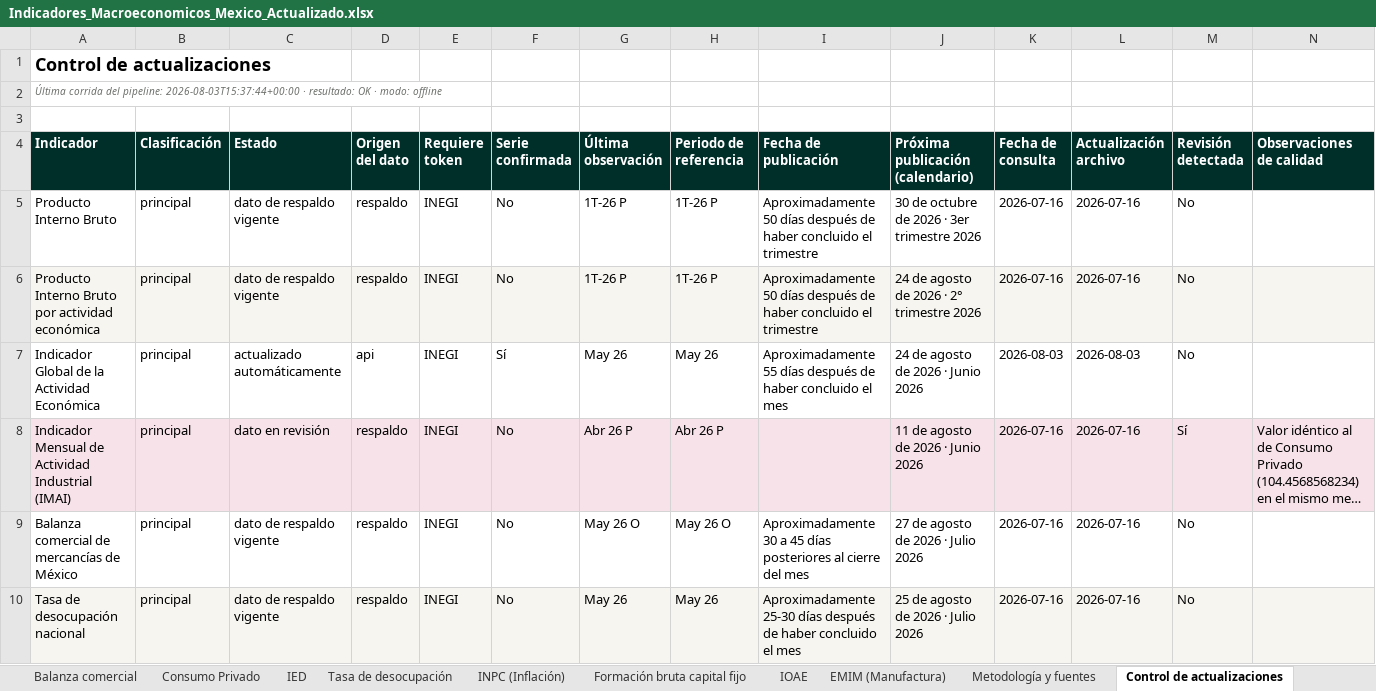
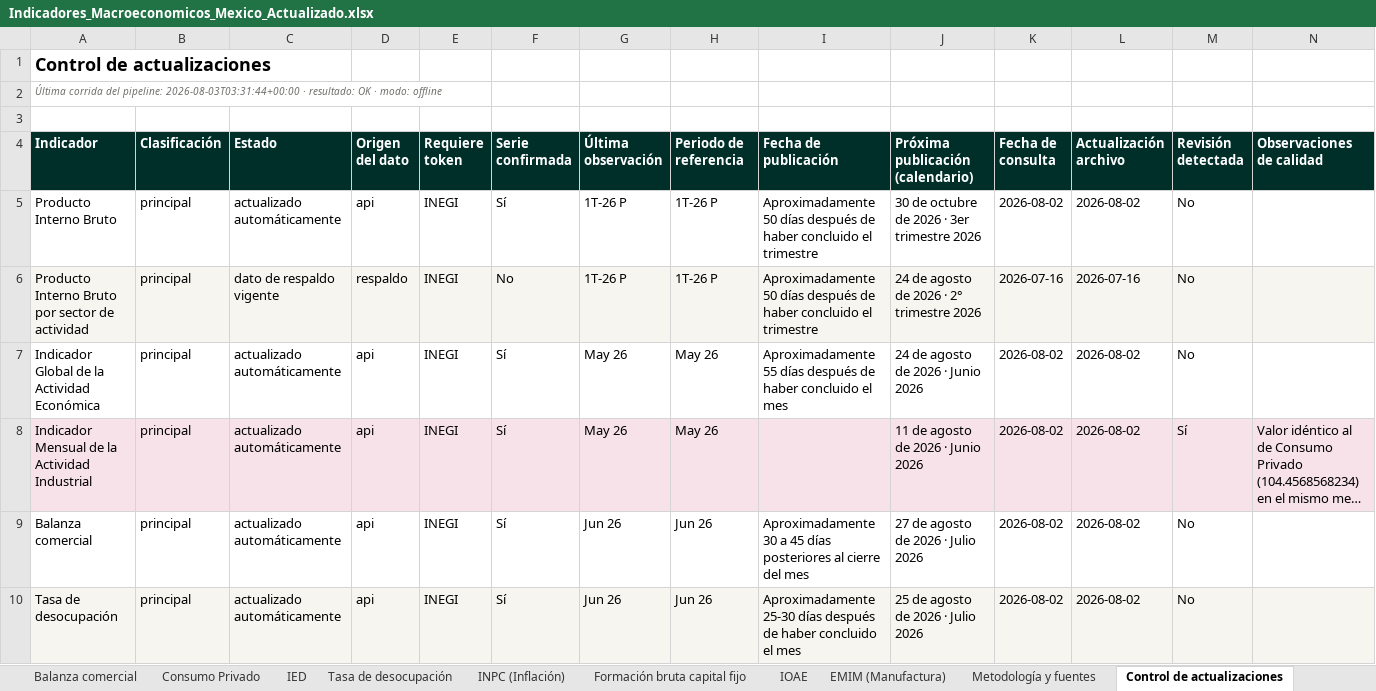
Before and after one commit to luisbuendiag/Indicadores_macroeconomicos_Mex, an Excel workbook: downloads/Indicadores_Macroeconomicos_Mexico_Actualizado.xlsx, sheet Control de actualizaciones, drawn as a sheet; only a part is shown; long unchanged cells end in …; values as stored, in another font and other column widths than the file's, no borders; removed rows and columns are numbered as before the commit, all else as after; the diff covers the shown part only; the diff names each change by its address in the sheet, - before the commit and + after, or states it on an @@ line.

```diff
--- a/downloads/Indicadores_Macroeconomicos_Mexico_Actualizado.xlsx (sheet Control de actualizaciones)
+++ b/downloads/Indicadores_Macroeconomicos_Mexico_Actualizado.xlsx (sheet Control de actualizaciones)
-A2 (Indicador): …del pipeline: 2026-08-03T15:37:44+00:00 · resultado:…
+A2 (Indicador): …del pipeline: 2026-08-03T03:31:44+00:00 · resultado:…
-C5 (Estado): dato de respaldo vigente
+C5 (Estado): actualizado automáticamente
-D5 (Origen del dato): respaldo
+D5 (Origen del dato): api
-F5 (Serie confirmada): No
+F5 (Serie confirmada): Sí
-K5 (Fecha de consulta): 2026-07-16
+K5 (Fecha de consulta): 2026-08-02
-L5 (Actualización archivo): 2026-07-16
+L5 (Actualización archivo): 2026-08-02
-A6 (Indicador): …Bruto por actividad económica
+A6 (Indicador): …Bruto por sector de actividad
-K7 (Fecha de consulta): 2026-08-03
+K7 (Fecha de consulta): 2026-08-02
-L7 (Actualización archivo): 2026-08-03
+L7 (Actualización archivo): 2026-08-02
-A8 (Indicador): …Mensual de Actividad Industrial (IMAI)
+A8 (Indicador): …Mensual de la Actividad Industrial
-C8 (Estado): dato en revisión
+C8 (Estado): actualizado automáticamente
-D8 (Origen del dato): respaldo
+D8 (Origen del dato): api
-F8 (Serie confirmada): No
+F8 (Serie confirmada): Sí
-G8 (Última observación): Abr 26 P
+G8 (Última observación): May 26
-H8 (Periodo de referencia): Abr 26 P
+H8 (Periodo de referencia): May 26
-K8 (Fecha de consulta): 2026-07-16
+K8 (Fecha de consulta): 2026-08-02
-L8 (Actualización archivo): 2026-07-16
+L8 (Actualización archivo): 2026-08-02
-row 9: Balanza comercial de mercancías de México | principal | dato de respaldo vigente | respaldo | INEGI | No | May 26 O | May 26 O | Aproximadamente 30 a 45 días posteriores al cierre del mes | 27 de agosto de 2026 · Julio 2026 | 2026-07-16 | 2026-07-16 | No
+row 9: Balanza comercial | principal | actualizado automáticamente | api | INEGI | Sí | Jun 26 | Jun 26 | Aproximadamente 30 a 45 días posteriores al cierre del mes | 27 de agosto de 2026 · Julio 2026 | 2026-08-02 | 2026-08-02 | No
-A10 (Indicador): Tasa de desocupación nacional
+A10 (Indicador): Tasa de desocupación
-C10 (Estado): dato de respaldo vigente
+C10 (Estado): actualizado automáticamente
-D10 (Origen del dato): respaldo
+D10 (Origen del dato): api
-F10 (Serie confirmada): No
+F10 (Serie confirmada): Sí
-G10 (Última observación): May 26
+G10 (Última observación): Jun 26
-H10 (Periodo de referencia): May 26
+H10 (Periodo de referencia): Jun 26
-K10 (Fecha de consulta): 2026-07-16
+K10 (Fecha de consulta): 2026-08-02
-L10 (Actualización archivo): 2026-07-16
+L10 (Actualización archivo): 2026-08-02
```
Also changed, not shown: 1 added row, 1 removed row and 7 edited cells elsewhere in this sheet, sheet Síntesis de coyuntura, sheet Metodología y fuentes, sheet EMIM (Manufactura), sheet Formación bruta capital fijo, sheet IOAE, charts or pictures, 15 other files.
